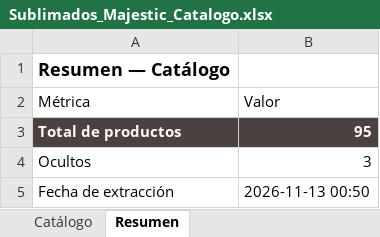
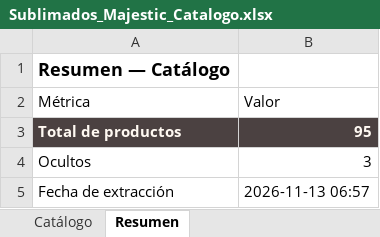
Before and after one commit to tiendalunaria/lunaria, an Excel workbook: Sublimados_Majestic_Catalogo.xlsx, sheet Resumen, drawn as a sheet; values as stored, in another font and other column widths than the file's, no borders; the diff names each change by its address in the sheet, - before the commit and + after, or states it on an @@ line.

Commit message:
sync: actualiza catalogo de pijamas y Excel del proveedor [skip ci]

```diff
--- a/Sublimados_Majestic_Catalogo.xlsx (sheet Resumen)
+++ b/Sublimados_Majestic_Catalogo.xlsx (sheet Resumen)
-B5 (Valor): 2026-11-13 00:50
+B5 (Valor): 2026-11-13 06:57
```
Also changed, not shown: 1 other file.
